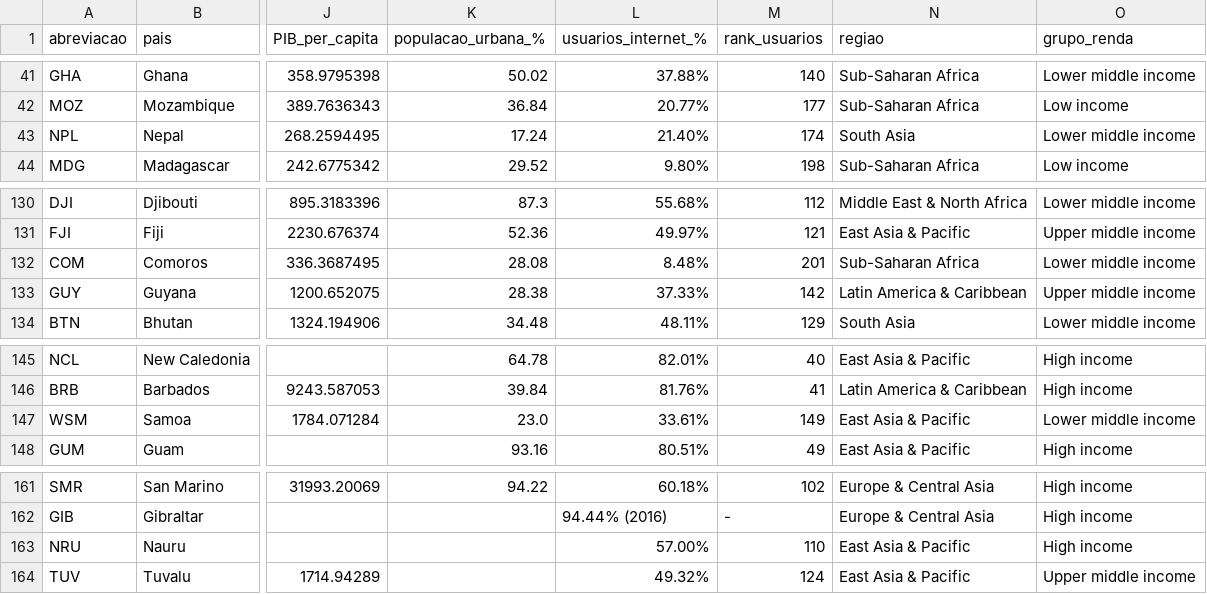
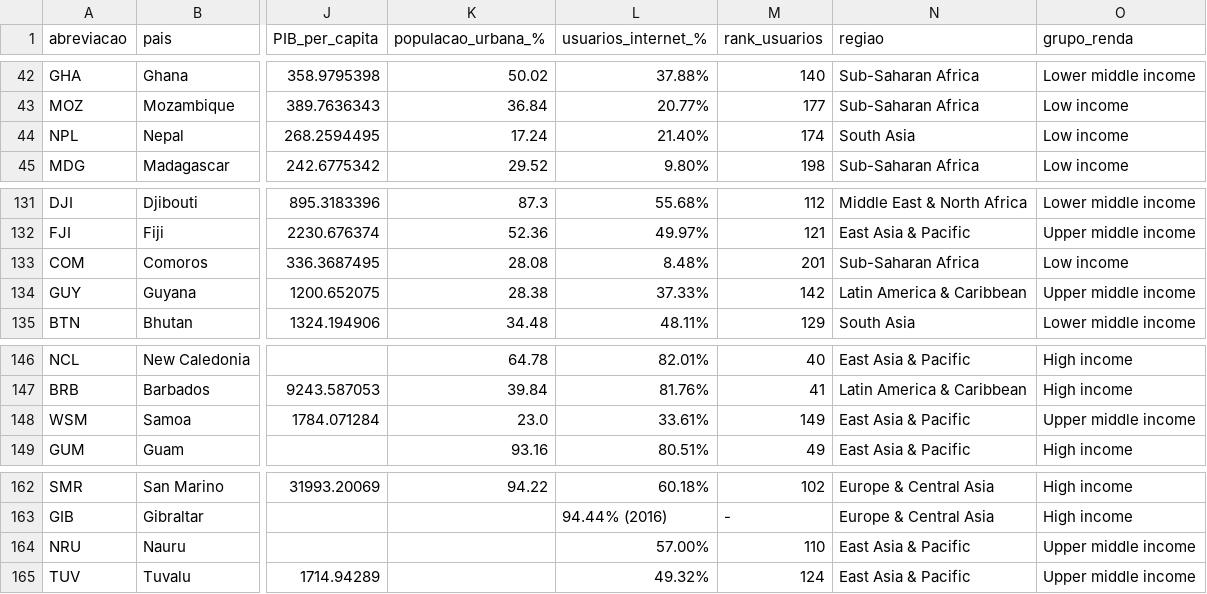
Before and after one commit to maafinotti/o_acesso_a_internet_no_mundo, a CSV file: dataset.csv, drawn as a sheet; only a part is shown, gaps mark what is left out; addresses are those after the commit; the diff covers the shown part only; the diff names each change by its address in the sheet, - before the commit and + after, or states it on an @@ line.

```diff
--- a/dataset.csv
+++ b/dataset.csv
-O44 (grupo_renda): Lower middle income
+O44 (grupo_renda): Low income
-O133 (grupo_renda): Lower middle income
+O133 (grupo_renda): Low income
-O148 (grupo_renda): Lower middle income
+O148 (grupo_renda): Upper middle income
-O164 (grupo_renda): High income
+O164 (grupo_renda): Upper middle income
```
Also changed, not shown: 1 added row and 18 edited cells elsewhere in this file, dataset_tratado.csv, 21 other files.
